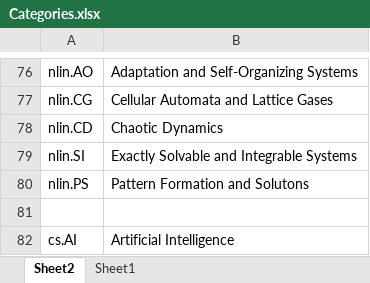
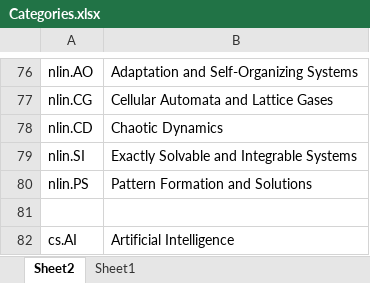
Before and after one commit to zackhillman/testzack, an Excel workbook: Categories.xlsx, sheet Sheet2, drawn as a sheet; only a part is shown, gaps mark what is left out; values as stored, in another font and other column widths than the file's, no borders; table styles not drawn; the diff names each change by its address in the sheet, - before the commit and + after, or states it on an @@ line.

Commit message:
v1.9 fixed categories, need to delete database and migrations and restart

```diff
--- a/Categories.xlsx (sheet Sheet2)
+++ b/Categories.xlsx (sheet Sheet2)
-B80: Pattern Formation and Solutons
+B80: Pattern Formation and Solutions
```
Also changed, not shown: 2 other files.
